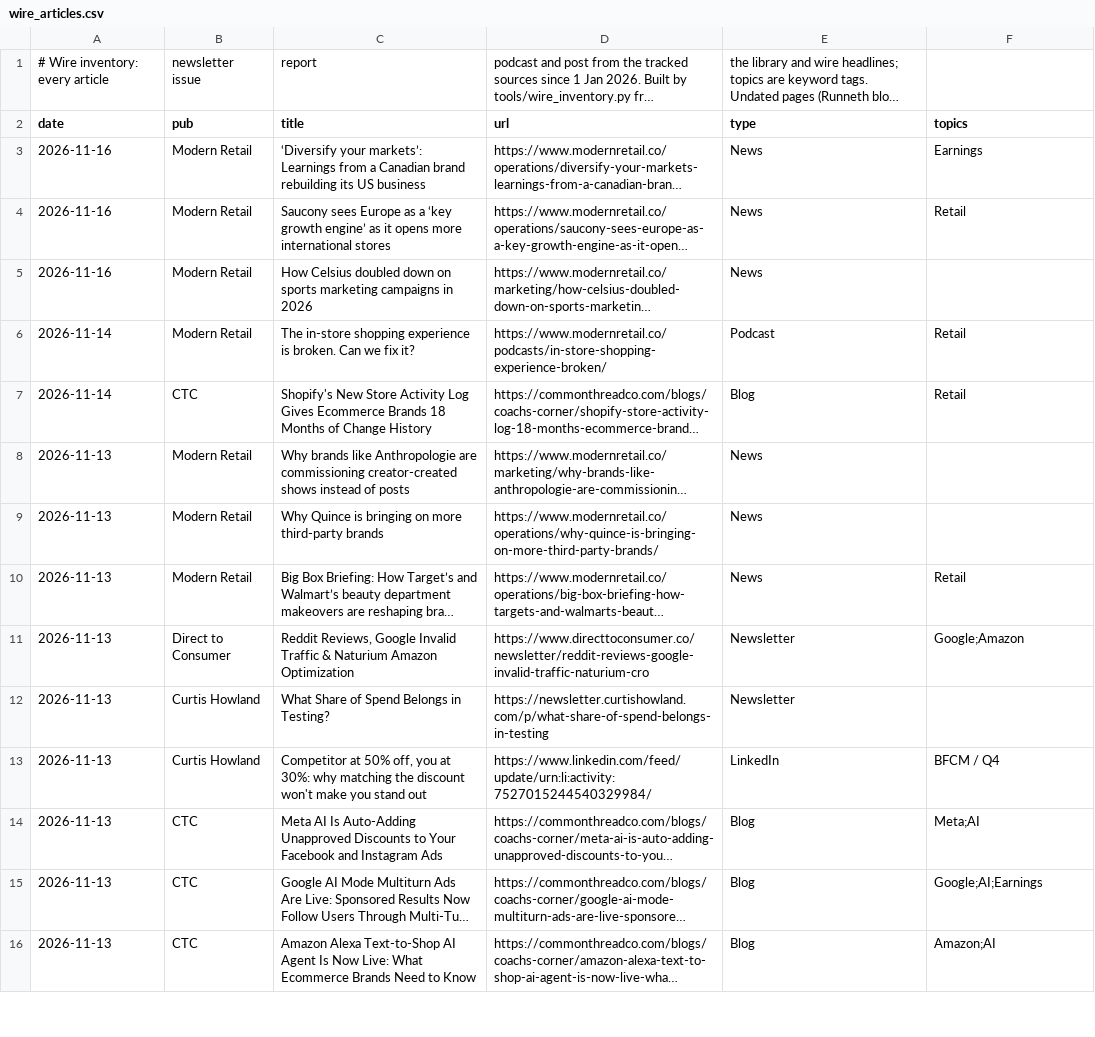
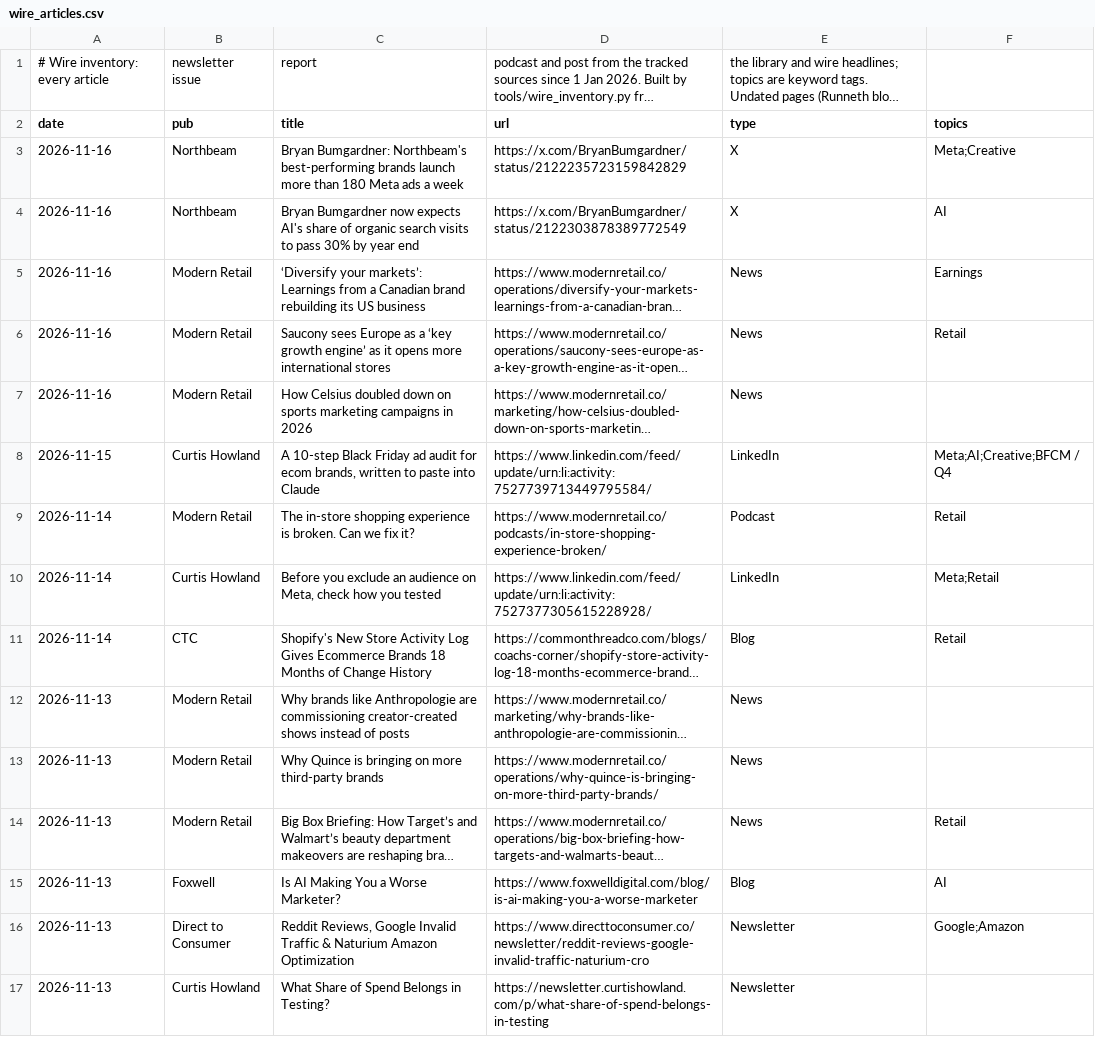
Before and after one commit to rcc-data/dtc-newsroom, a CSV file: data/wire_articles.csv, drawn as a sheet; only a part is shown; the shorter side is filled out with more unchanged rows; long unchanged cells end in …; the diff names each change by its address in the sheet, - before the commit and + after, or states it on an @@ line.

```diff
--- a/data/wire_articles.csv
+++ b/data/wire_articles.csv
+row 3: 2026-11-16 | Northbeam | Bryan Bumgardner: Northbeam's best-performing brands launch more than 180 Meta ads a week | https://x.com/BryanBumgardner/status/2122235723159842829 | X | Meta;Creative
+row 4: 2026-11-16 | Northbeam | Bryan Bumgardner now expects AI's share of organic search visits to pass 30% by year end | https://x.com/BryanBumgardner/status/2122303878389772549 | X | AI
+row 8: 2026-11-15 | Curtis Howland | A 10-step Black Friday ad audit for ecom brands, written to paste into Claude | https://www.linkedin.com/feed/update/urn:li:activity:7527739713449795584/ | LinkedIn | Meta;AI;Creative;BFCM / Q4
+row 10: 2026-11-14 | Curtis Howland | Before you exclude an audience on Meta, check how you tested | https://www.linkedin.com/feed/update/urn:li:activity:7527377305615228928/ | LinkedIn | Meta;Retail
+row 15: 2026-11-13 | Foxwell | Is AI Making You a Worse Marketer? | https://www.foxwelldigital.com/blog/is-ai-making-you-a-worse-marketer | Blog | AI
```
Also changed, not shown: data/li_howland_posts.csv, data/nb_x_posts.csv, 8 other files.
